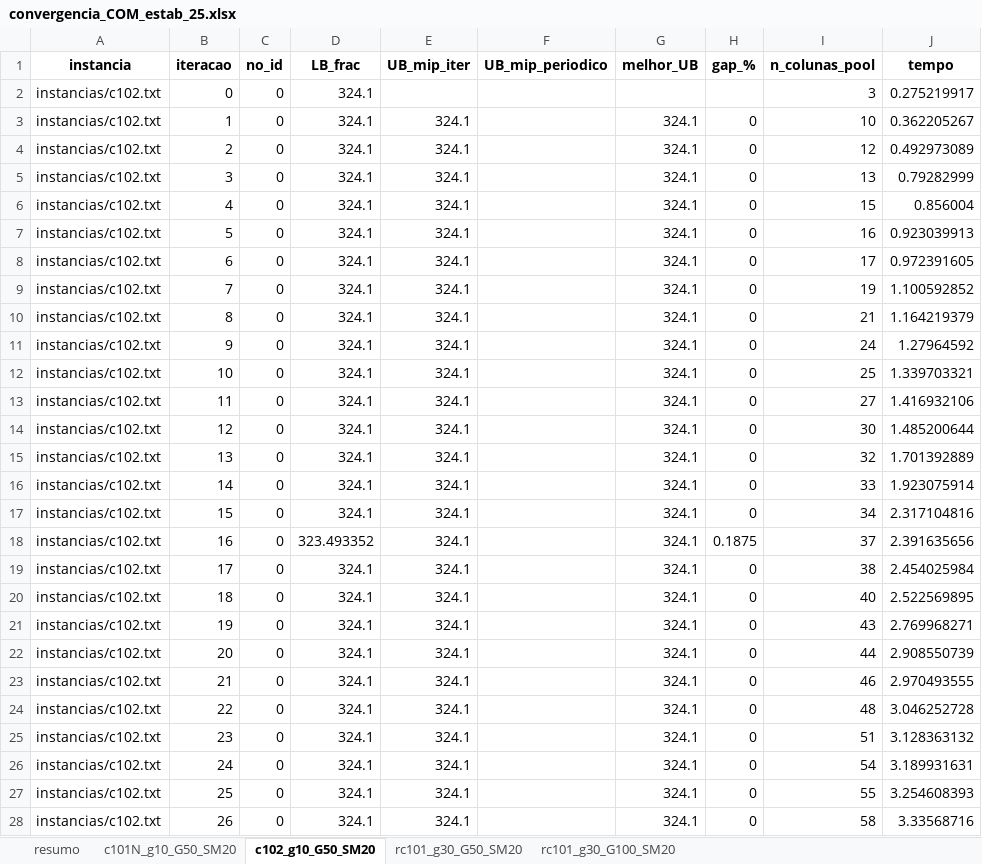
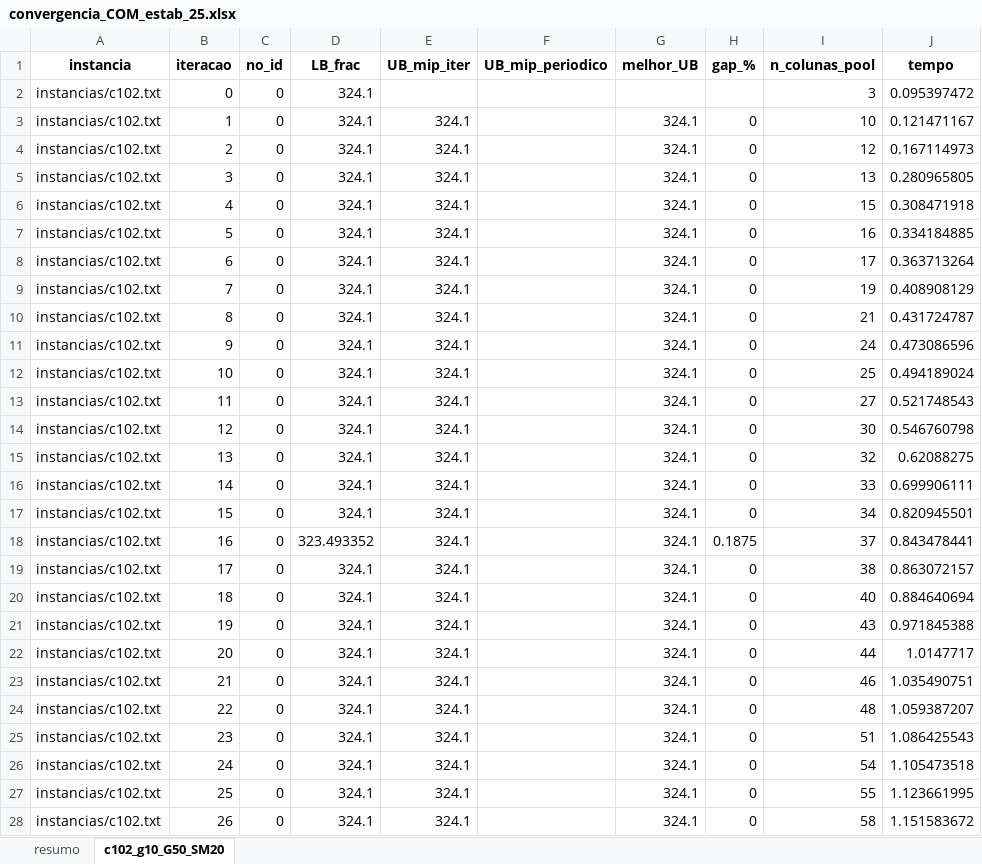
Before and after one commit to diefersonflori/BP_VRPTW, an Excel workbook: convergencia_COM_estab_25.xlsx, sheet c102_g10_G50_SM20, drawn as a sheet; only a part is shown; values as stored, in another font and other column widths than the file's, no borders; the diff covers the shown part only; the diff names each change by its address in the sheet, - before the commit and + after, or states it on an @@ line.

```diff
--- a/convergencia_COM_estab_25.xlsx (sheet c102_g10_G50_SM20)
+++ b/convergencia_COM_estab_25.xlsx (sheet c102_g10_G50_SM20)
-sheet tab: c101N_g10_G50_SM20
-sheet tab: rc101_g30_G50_SM20
-sheet tab: rc101_g30_G100_SM20
-J2 (tempo): 0.275219917
+J2 (tempo): 0.095397472
-J3 (tempo): 0.362205267
+J3 (tempo): 0.121471167
-J4 (tempo): 0.492973089
+J4 (tempo): 0.167114973
-J5 (tempo): 0.79282999
+J5 (tempo): 0.280965805
-J6 (tempo): 0.856004
+J6 (tempo): 0.308471918
-J7 (tempo): 0.923039913
+J7 (tempo): 0.334184885
-J8 (tempo): 0.972391605
+J8 (tempo): 0.363713264
-J9 (tempo): 1.100592852
+J9 (tempo): 0.408908129
-J10 (tempo): 1.164219379
+J10 (tempo): 0.431724787
-J11 (tempo): 1.27964592
+J11 (tempo): 0.473086596
-J12 (tempo): 1.339703321
+J12 (tempo): 0.494189024
-J13 (tempo): 1.416932106
+J13 (tempo): 0.521748543
-J14 (tempo): 1.485200644
+J14 (tempo): 0.546760798
-J15 (tempo): 1.701392889
+J15 (tempo): 0.62088275
-J16 (tempo): 1.923075914
+J16 (tempo): 0.699906111
-J17 (tempo): 2.317104816
+J17 (tempo): 0.820945501
-J18 (tempo): 2.391635656
+J18 (tempo): 0.843478441
-J19 (tempo): 2.454025984
+J19 (tempo): 0.863072157
-J20 (tempo): 2.522569895
+J20 (tempo): 0.884640694
-J21 (tempo): 2.769968271
+J21 (tempo): 0.971845388
-J22 (tempo): 2.908550739
+J22 (tempo): 1.0147717
-J23 (tempo): 2.970493555
+J23 (tempo): 1.035490751
-J24 (tempo): 3.046252728
+J24 (tempo): 1.059387207
-J25 (tempo): 3.128363132
+J25 (tempo): 1.086425543
-J26 (tempo): 3.189931631
+J26 (tempo): 1.105473518
-J27 (tempo): 3.254608393
+J27 (tempo): 1.123661995
-J28 (tempo): 3.33568716
+J28 (tempo): 1.151583672
```
Also changed, not shown: 29 edited cells elsewhere in this sheet, sheet resumo, analisesFinais.xlsx, 11 other files.
